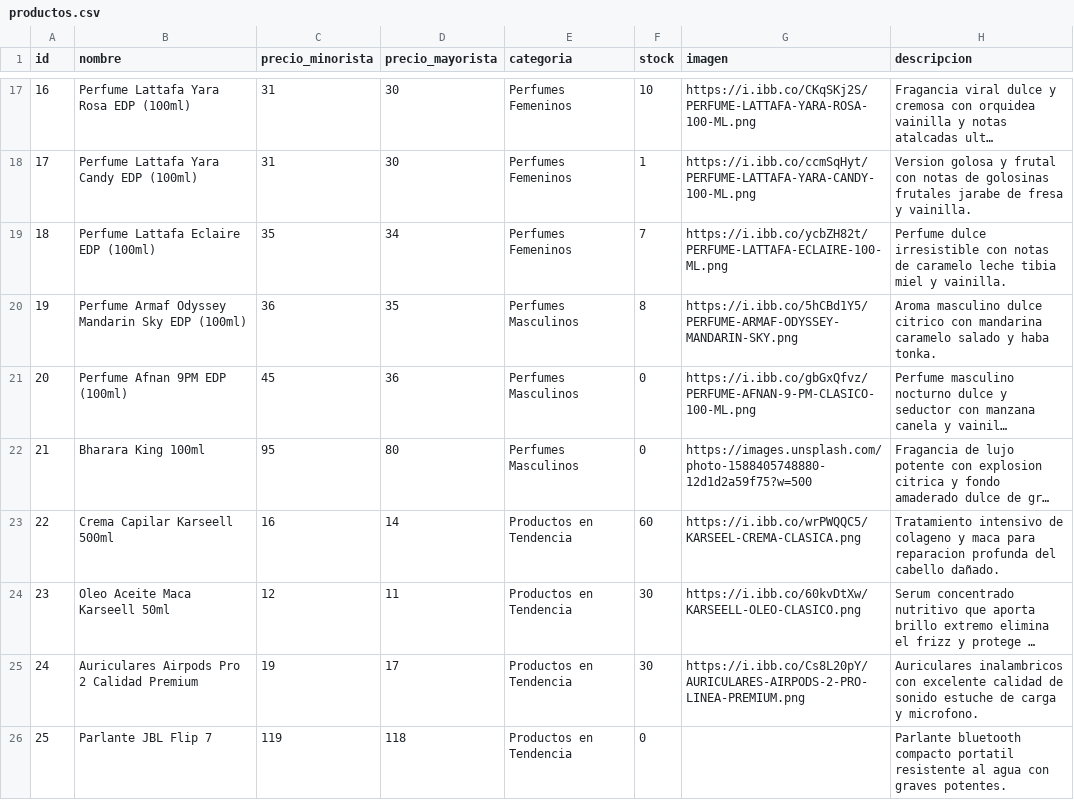
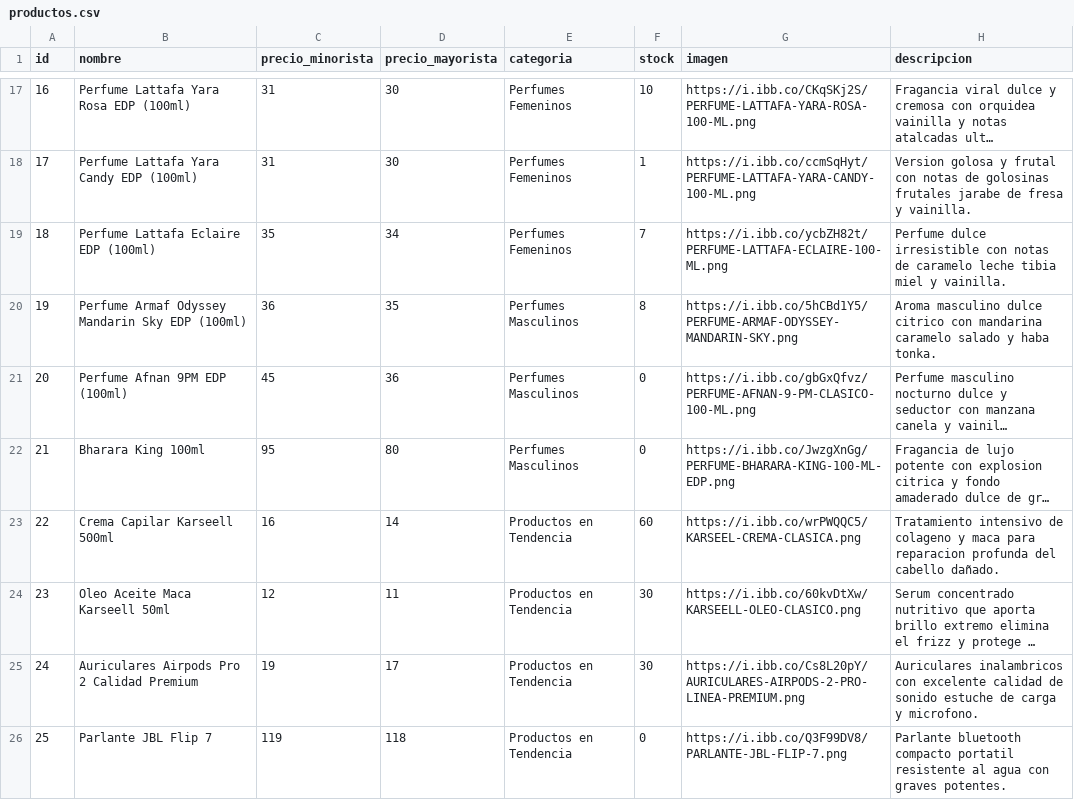
Before and after one commit to tevo-mdp/prueba_caipser, a CSV file: productos.csv, drawn as a sheet; only a part is shown, gaps mark what is left out; long unchanged cells end in …; the diff names each change by its address in the sheet, - before the commit and + after, or states it on an @@ line.

Commit message:
Update productos.csv with new product entries

```diff
--- a/productos.csv
+++ b/productos.csv
-G22 (imagen): https://images.unsplash.com/photo-1588405748880-12d1d2a59f75?w=500
+G22 (imagen): https://i.ibb.co/JwzgXnGg/PERFUME-BHARARA-KING-100-ML-EDP.png
-G26 (imagen): (empty)
+G26 (imagen): https://i.ibb.co/Q3F99DV8/PARLANTE-JBL-FLIP-7.png
```
